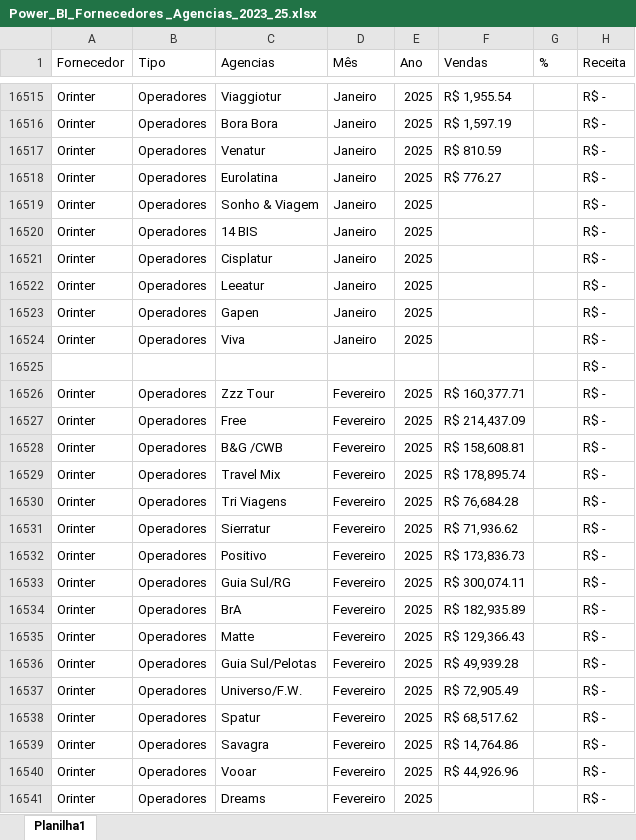
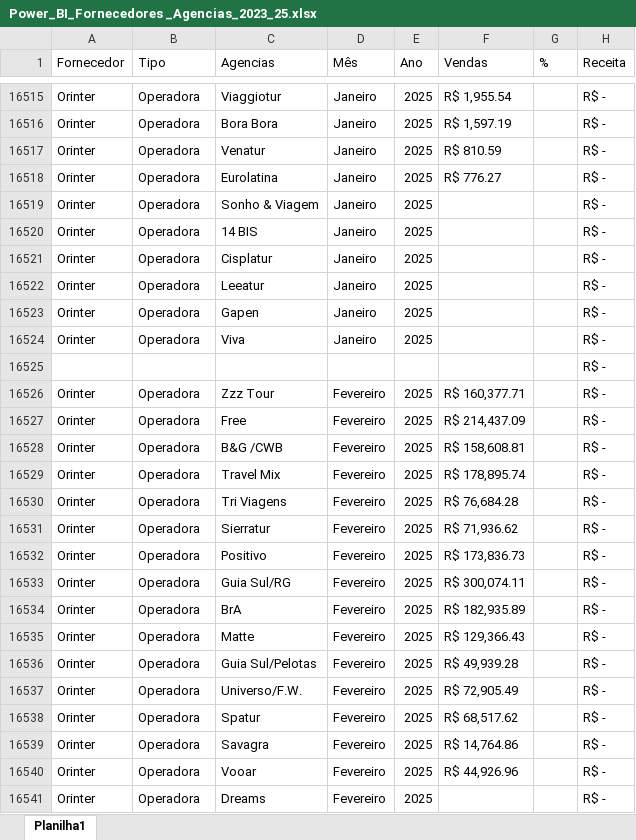
Before and after one commit to hikoguedes/redetur, an Excel workbook: Power_BI_Fornecedores _Agencias_2023_25.xlsx, sheet Planilha1, drawn as a sheet; only a part is shown, gaps mark what is left out; values as stored, in another font and other column widths than the file's, no cell formats; charts and pictures and table styles not drawn; the diff covers the shown part only; the diff names each change by its address in the sheet, - before the commit and + after, or states it on an @@ line.

```diff
--- a/Power_BI_Fornecedores _Agencias_2023_25.xlsx (sheet Planilha1)
+++ b/Power_BI_Fornecedores _Agencias_2023_25.xlsx (sheet Planilha1)
-B16515:B16524 (Tipo): Operadores
+B16515:B16524 (Tipo): Operadora
-B16526:B16541 (Tipo): Operadores
+B16526:B16541 (Tipo): Operadora
```
Also changed, not shown: 950 edited cells elsewhere in this sheet, cell formats.
